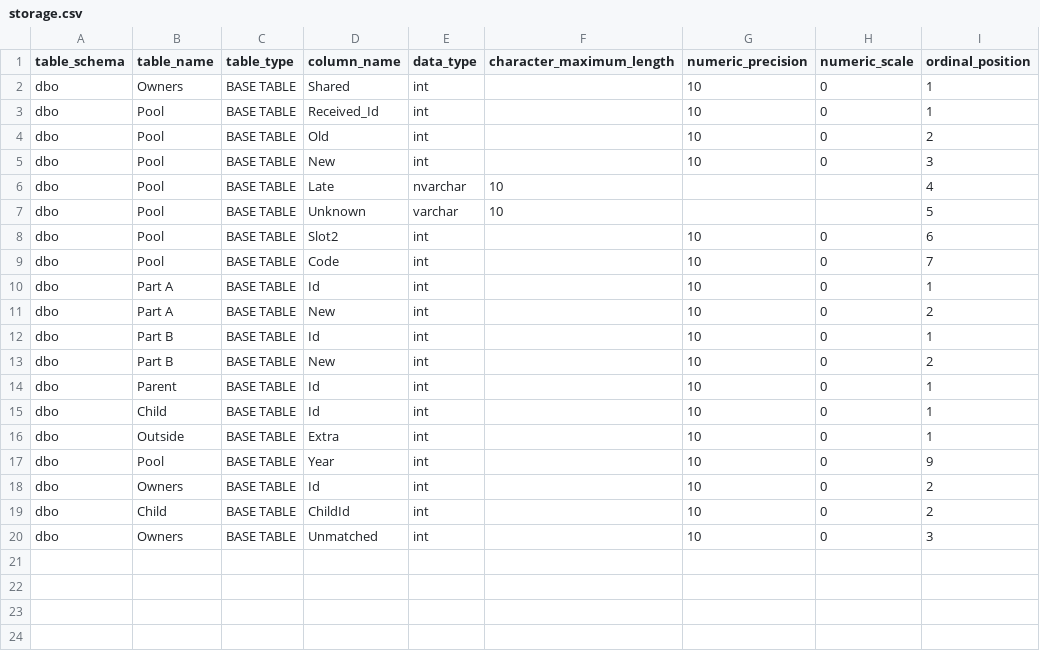
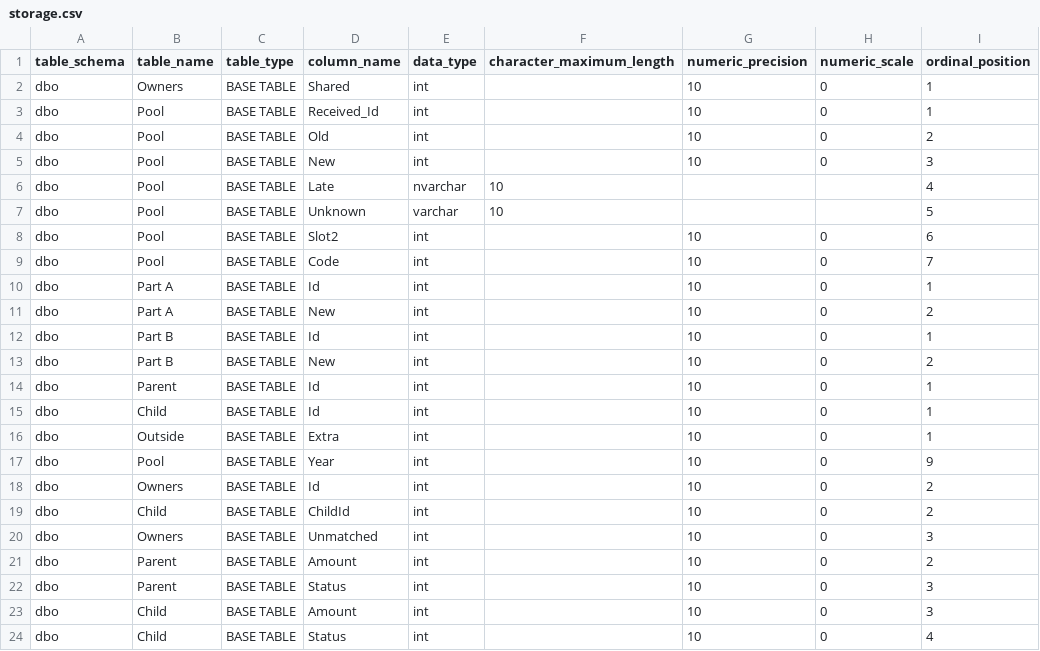
Before and after one commit to adamaltmejd/registry-research-toolkit, a CSV file: conformance/cases/holdings/steward/storage.csv, drawn as a sheet.

```diff
--- a/conformance/cases/holdings/steward/storage.csv
+++ b/conformance/cases/holdings/steward/storage.csv
@@ -20 +20,5 @@ dbo,Child,BASE TABLE,ChildId,int,,10,0,2
 dbo,Owners,BASE TABLE,Unmatched,int,,10,0,3
+dbo,Parent,BASE TABLE,Amount,int,,10,0,2
+dbo,Parent,BASE TABLE,Status,int,,10,0,3
+dbo,Child,BASE TABLE,Amount,int,,10,0,3
+dbo,Child,BASE TABLE,Status,int,,10,0,4
```
Also changed, not shown: conformance/cases/holdings/census-next.csv, conformance/cases/holdings/steward/census.csv, 8 other files.
